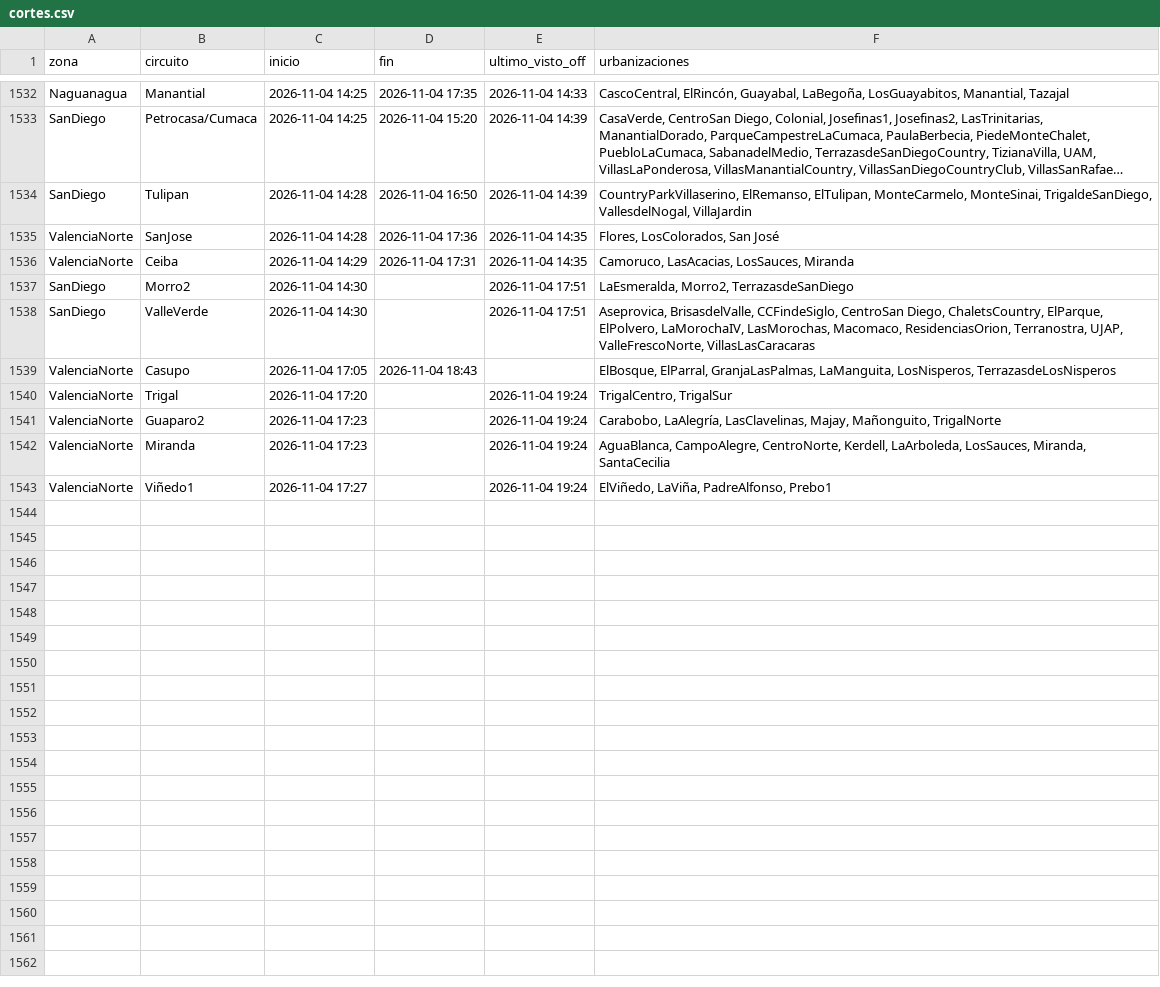
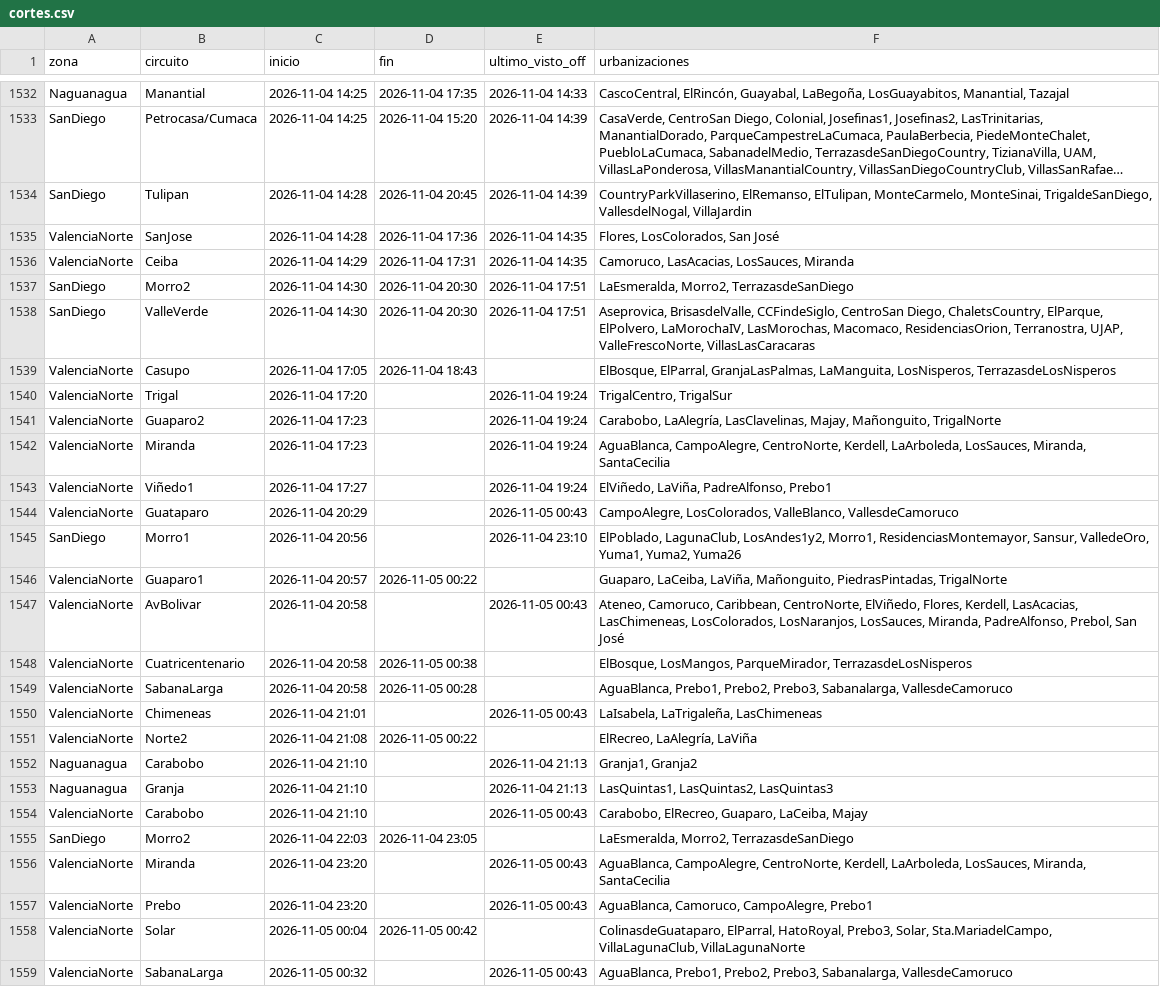
Before and after one commit to ricardotester12-glitch/cortes-luz-valencia, a CSV file: data/cortes.csv, drawn as a sheet; only a part is shown, gaps mark what is left out; long unchanged cells end in …; the diff covers the shown part only; the diff names each change by its address in the sheet, - before the commit and + after, or states it on an @@ line.

```diff
--- a/data/cortes.csv
+++ b/data/cortes.csv
-D1534 (fin): 2026-11-04 16:50
+D1534 (fin): 2026-11-04 20:45
-D1537:D1538 (fin): (empty)
+D1537:D1538 (fin): 2026-11-04 20:30
+row 1544: ValenciaNorte | Guataparo | 2026-11-04 20:29 |  | 2026-11-05 00:43 | CampoAlegre, LosColorados, ValleBlanco, VallesdeCamoruco
+row 1545: SanDiego | Morro1 | 2026-11-04 20:56 |  | 2026-11-04 23:10 | ElPoblado, LagunaClub, LosAndes1y2, Morro1, ResidenciasMontemayor, Sansur, ValledeOro, Yuma1, Yuma2, Yuma26
+row 1546: ValenciaNorte | Guaparo1 | 2026-11-04 20:57 | 2026-11-05 00:22 |  | Guaparo, LaCeiba, LaViña, Mañonguito, PiedrasPintadas, TrigalNorte
+row 1547: ValenciaNorte | AvBolivar | 2026-11-04 20:58 |  | 2026-11-05 00:43 | Ateneo, Camoruco, Caribbean, CentroNorte, ElViñedo, Flores, Kerdell, LasAcacias, LasChimeneas, LosColorados, LosNaranjos, LosSauces, Miranda, PadreAlfonso, Prebol, San José
+row 1548: ValenciaNorte | Cuatricentenario | 2026-11-04 20:58 | 2026-11-05 00:38 |  | ElBosque, LosMangos, ParqueMirador, TerrazasdeLosNisperos
+row 1549: ValenciaNorte | SabanaLarga | 2026-11-04 20:58 | 2026-11-05 00:28 |  | AguaBlanca, Prebo1, Prebo2, Prebo3, Sabanalarga, VallesdeCamoruco
+row 1550: ValenciaNorte | Chimeneas | 2026-11-04 21:01 |  | 2026-11-05 00:43 | LaIsabela, LaTrigaleña, LasChimeneas
+row 1551: ValenciaNorte | Norte2 | 2026-11-04 21:08 | 2026-11-05 00:22 |  | ElRecreo, LaAlegría, LaViña
+row 1552: Naguanagua | Carabobo | 2026-11-04 21:10 |  | 2026-11-04 21:13 | Granja1, Granja2
+row 1553: Naguanagua | Granja | 2026-11-04 21:10 |  | 2026-11-04 21:13 | LasQuintas1, LasQuintas2, LasQuintas3
+row 1554: ValenciaNorte | Carabobo | 2026-11-04 21:10 |  | 2026-11-05 00:43 | Carabobo, ElRecreo, Guaparo, LaCeiba, Majay
+row 1555: SanDiego | Morro2 | 2026-11-04 22:03 | 2026-11-04 23:05 |  | LaEsmeralda, Morro2, TerrazasdeSanDiego
+row 1556: ValenciaNorte | Miranda | 2026-11-04 23:20 |  | 2026-11-05 00:43 | AguaBlanca, CampoAlegre, CentroNorte, Kerdell, LaArboleda, LosSauces, Miranda, SantaCecilia
+row 1557: ValenciaNorte | Prebo | 2026-11-04 23:20 |  | 2026-11-05 00:43 | AguaBlanca, Camoruco, CampoAlegre, Prebo1
+row 1558: ValenciaNorte | Solar | 2026-11-05 00:04 | 2026-11-05 00:42 |  | ColinasdeGuataparo, ElParral, HatoRoyal, Prebo3, Solar, Sta.MariadelCampo, VillaLagunaClub, VillaLagunaNorte
+row 1559: ValenciaNorte | SabanaLarga | 2026-11-05 00:32 |  | 2026-11-05 00:43 | AguaBlanca, Prebo1, Prebo2, Prebo3, Sabanalarga, VallesdeCamoruco
```
Also changed, not shown: 1 edited cell elsewhere in this file, data/reportes.csv, 1 other file.
